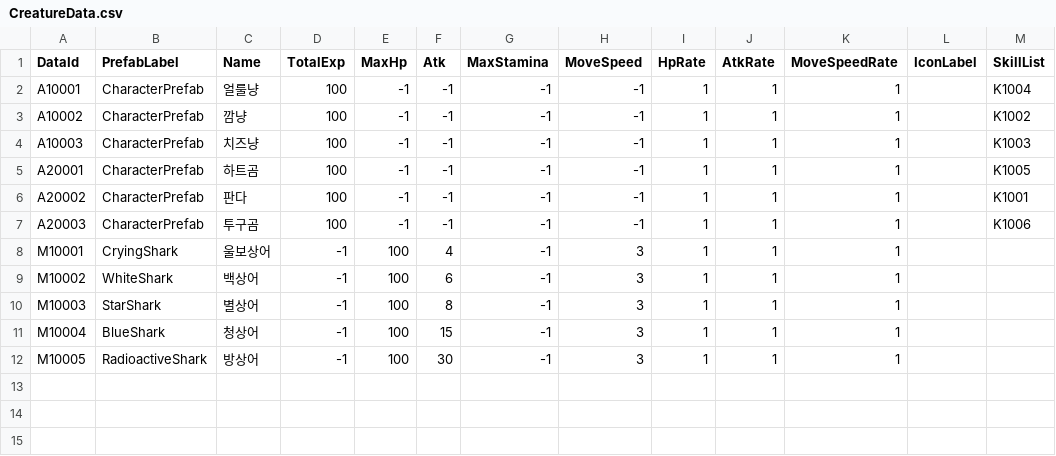
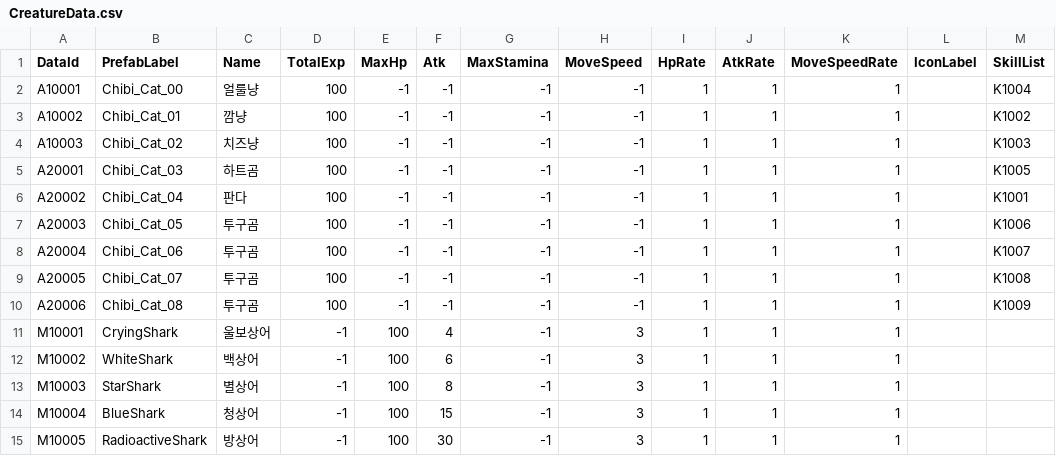
Before and after one commit to tmddbs134679/DalgomMeowMeow, a CSV file: Assets/@Resources/Data/Excel/CreatureData.csv, drawn as a sheet.

Commit message:
feat : GameManager Data 수정

```diff
--- a/Assets/@Resources/Data/Excel/CreatureData.csv
+++ b/Assets/@Resources/Data/Excel/CreatureData.csv
@@ -1,8 +1,11 @@
 DataId,PrefabLabel,Name,TotalExp,MaxHp,Atk,MaxStamina,MoveSpeed,HpRate,AtkRate,MoveSpeedRate,IconLabel,SkillList
-A10001,CharacterPrefab,얼룰냥,100,-1,-1,-1,-1,1,1,1,,K1004
-A10002,CharacterPrefab,깜냥,100,-1,-1,-1,-1,1,1,1,,K1002
-A10003,CharacterPrefab,치즈냥,100,-1,-1,-1,-1,1,1,1,,K1003
-A20001,CharacterPrefab,하트곰,100,-1,-1,-1,-1,1,1,1,,K1005
-A20002,CharacterPrefab,판다,100,-1,-1,-1,-1,1,1,1,,K1001
-A20003,CharacterPrefab,투구곰,100,-1,-1,-1,-1,1,1,1,,K1006
+A10001,Chibi_Cat_00,얼룰냥,100,-1,-1,-1,-1,1,1,1,,K1004
+A10002,Chibi_Cat_01,깜냥,100,-1,-1,-1,-1,1,1,1,,K1002
+A10003,Chibi_Cat_02,치즈냥,100,-1,-1,-1,-1,1,1,1,,K1003
+A20001,Chibi_Cat_03,하트곰,100,-1,-1,-1,-1,1,1,1,,K1005
+A20002,Chibi_Cat_04,판다,100,-1,-1,-1,-1,1,1,1,,K1001
+A20003,Chibi_Cat_05,투구곰,100,-1,-1,-1,-1,1,1,1,,K1006
+A20004,Chibi_Cat_06,투구곰,100,-1,-1,-1,-1,1,1,1,,K1007
+A20005,Chibi_Cat_07,투구곰,100,-1,-1,-1,-1,1,1,1,,K1008
+A20006,Chibi_Cat_08,투구곰,100,-1,-1,-1,-1,1,1,1,,K1009
 M10001,CryingShark,울보상어,-1,100,4,-1,3,1,1,1,,
```
Also changed, not shown: 2 other files.
